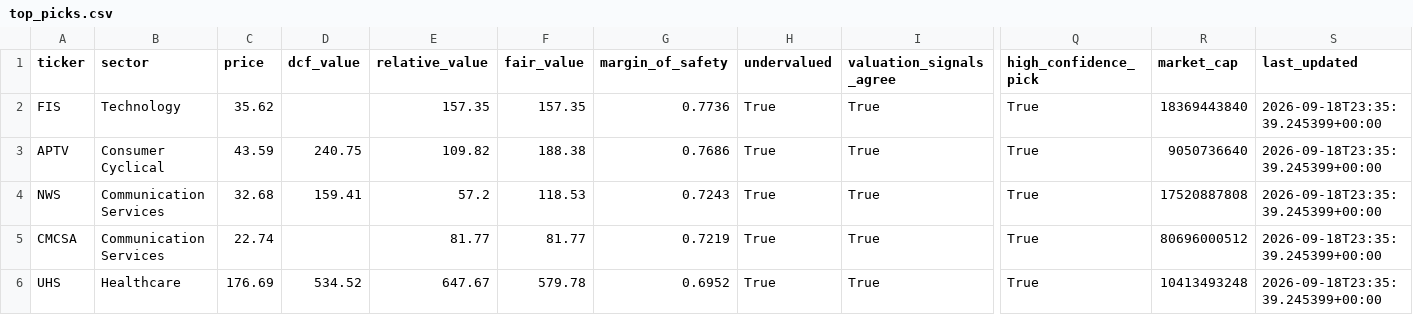
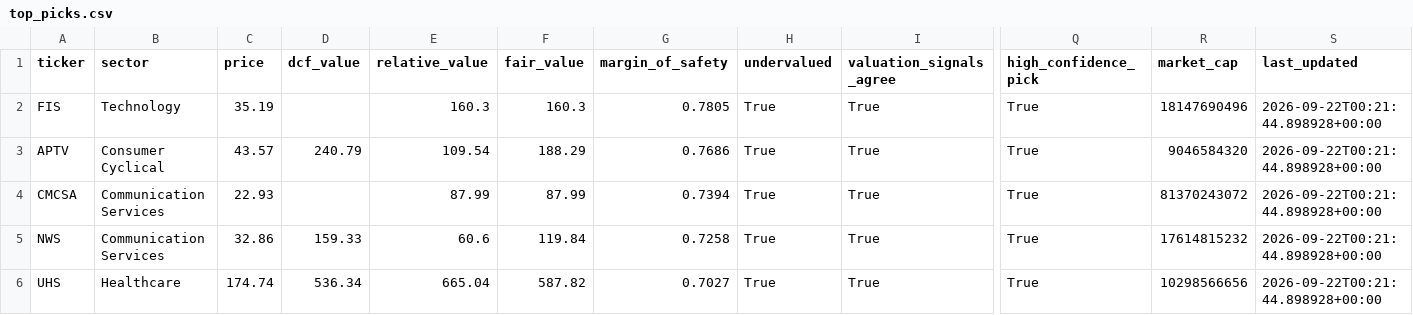
Before and after one commit to haydenhobbbs/value-screener, a CSV file: results/top_picks.csv, drawn as a sheet; only a part is shown, gaps mark what is left out; removed rows and columns are numbered as before the commit, all else as after; rows hold the shown columns only; the diff names each change by its address in the sheet, - before the commit and + after, or states it on an @@ line.

```diff
--- a/results/top_picks.csv
+++ b/results/top_picks.csv
-C2 (price): 35.62
+C2 (price): 35.19
-E2 (relative_value): 157.35
+E2 (relative_value): 160.3
-F2 (fair_value): 157.35
+F2 (fair_value): 160.3
-G2 (margin_of_safety): 0.7736
+G2 (margin_of_safety): 0.7805
-R2 (market_cap): 18369443840
+R2 (market_cap): 18147690496
-S2:S3 (last_updated): 2026-09-18T23:35:39.245399+00:00
+S2:S3 (last_updated): 2026-09-22T00:21:44.898928+00:00
-C3 (price): 43.59
+C3 (price): 43.57
-D3 (dcf_value): 240.75
+D3 (dcf_value): 240.79
-E3 (relative_value): 109.82
+E3 (relative_value): 109.54
-F3 (fair_value): 188.38
+F3 (fair_value): 188.29
-R3 (market_cap): 9050736640
+R3 (market_cap): 9046584320
-row 4: NWS | Communication Services | 32.68 | 159.41 | 57.2 | 118.53 | 0.7243 | True | True | True | 17520887808 | 2026-09-18T23:35:39.245399+00:00
-C4 (price): 22.74
+C4 (price): 22.93
-E4 (relative_value): 81.77
+E4 (relative_value): 87.99
-F4 (fair_value): 81.77
+F4 (fair_value): 87.99
-G4 (margin_of_safety): 0.7219
+G4 (margin_of_safety): 0.7394
-R4 (market_cap): 80696000512
+R4 (market_cap): 81370243072
-S4 (last_updated): 2026-09-18T23:35:39.245399+00:00
+S4 (last_updated): 2026-09-22T00:21:44.898928+00:00
+row 5: NWS | Communication Services | 32.86 | 159.33 | 60.6 | 119.84 | 0.7258 | True | True | True | 17614815232 | 2026-09-22T00:21:44.898928+00:00
-C6 (price): 176.69
+C6 (price): 174.74
-D6 (dcf_value): 534.52
+D6 (dcf_value): 536.34
-E6 (relative_value): 647.67
+E6 (relative_value): 665.04
-F6 (fair_value): 579.78
+F6 (fair_value): 587.82
-G6 (margin_of_safety): 0.6952
+G6 (margin_of_safety): 0.7027
-R6 (market_cap): 10413493248
+R6 (market_cap): 10298566656
-S6 (last_updated): 2026-09-18T23:35:39.245399+00:00
+S6 (last_updated): 2026-09-22T00:21:44.898928+00:00
```
Also changed, not shown: 1 other file.
